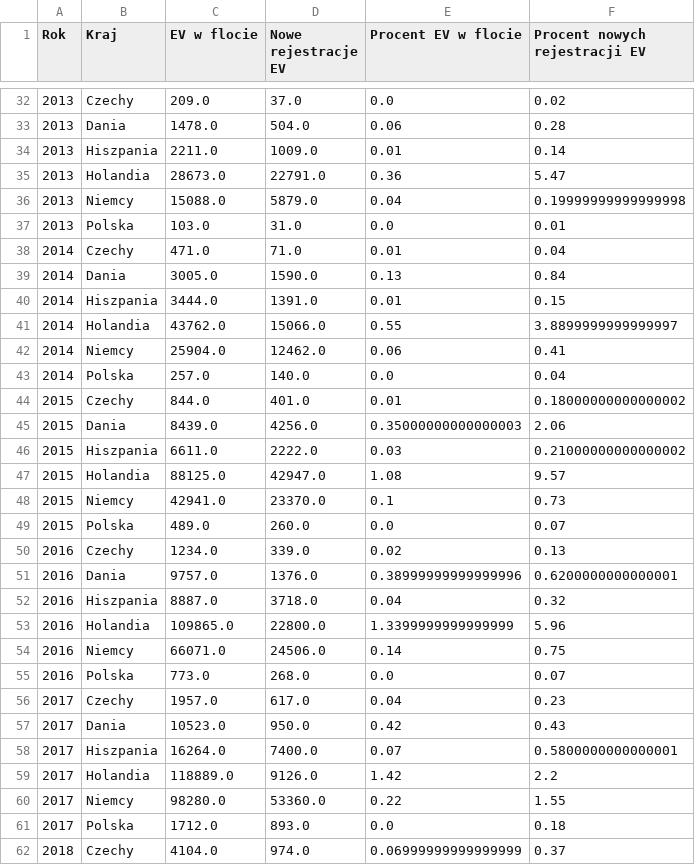
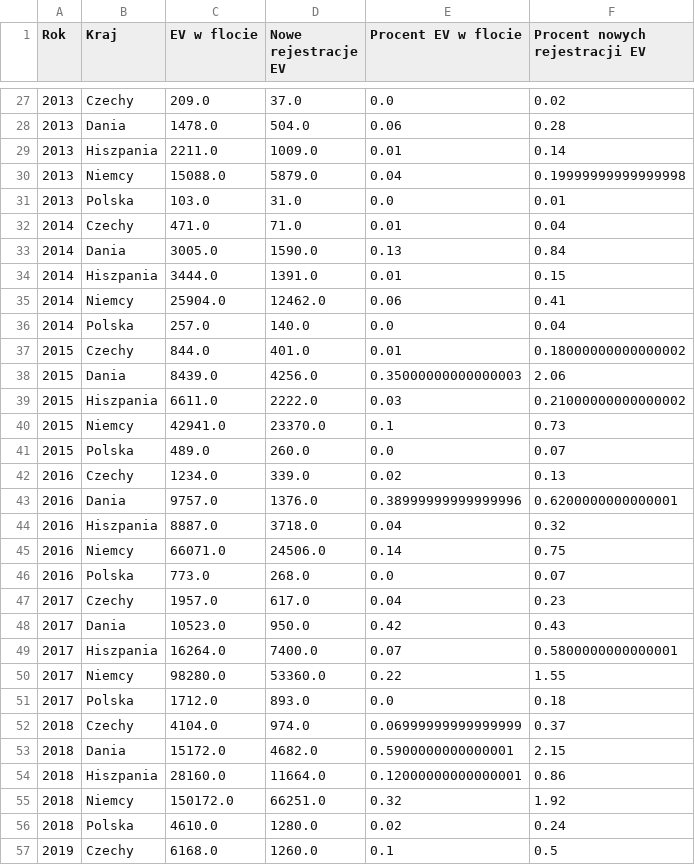
Before and after one commit to Rafal-Raczynski/Magisterka, a CSV file: Dane/Uporzadkowane_dane/pojazdy_wszystkie_kraje.csv, drawn as a sheet; only a part is shown, gaps mark what is left out; the shorter side is filled out with more unchanged rows; the diff covers the shown part only.

```diff
--- a/Dane/Uporzadkowane_dane/pojazdy_wszystkie_kraje.csv
+++ b/Dane/Uporzadkowane_dane/pojazdy_wszystkie_kraje.csv
@@ -34,3 +29,2 @@ Rok,Kraj,EV w flocie,Nowe rejestracje EV,Procent EV w flocie,Procent nowych reje
 2013,Hiszpania,2211.0,1009.0,0.01,0.14
-2013,Holandia,28673.0,22791.0,0.36,5.47
 2013,Niemcy,15088.0,5879.0,0.04,0.19999999999999998
@@ -40,3 +34,2 @@ Rok,Kraj,EV w flocie,Nowe rejestracje EV,Procent EV w flocie,Procent nowych reje
 2014,Hiszpania,3444.0,1391.0,0.01,0.15
-2014,Holandia,43762.0,15066.0,0.55,3.8899999999999997
 2014,Niemcy,25904.0,12462.0,0.06,0.41
@@ -46,3 +39,2 @@ Rok,Kraj,EV w flocie,Nowe rejestracje EV,Procent EV w flocie,Procent nowych reje
 2015,Hiszpania,6611.0,2222.0,0.03,0.21000000000000002
-2015,Holandia,88125.0,42947.0,1.08,9.57
 2015,Niemcy,42941.0,23370.0,0.1,0.73
@@ -52,3 +44,2 @@ Rok,Kraj,EV w flocie,Nowe rejestracje EV,Procent EV w flocie,Procent nowych reje
 2016,Hiszpania,8887.0,3718.0,0.04,0.32
-2016,Holandia,109865.0,22800.0,1.3399999999999999,5.96
 2016,Niemcy,66071.0,24506.0,0.14,0.75
@@ -58,3 +49,2 @@ Rok,Kraj,EV w flocie,Nowe rejestracje EV,Procent EV w flocie,Procent nowych reje
 2017,Hiszpania,16264.0,7400.0,0.07,0.5800000000000001
-2017,Holandia,118889.0,9126.0,1.42,2.2
 2017,Niemcy,98280.0,53360.0,0.22,1.55
```
Also changed, not shown: 13 removed rows elsewhere in this file, Dane/Uporzadkowane_dane/roczne_aic_per_capita_real.csv, Dane/Uporzadkowane_dane/roczne_ceny_energii.csv, 34 other files.
